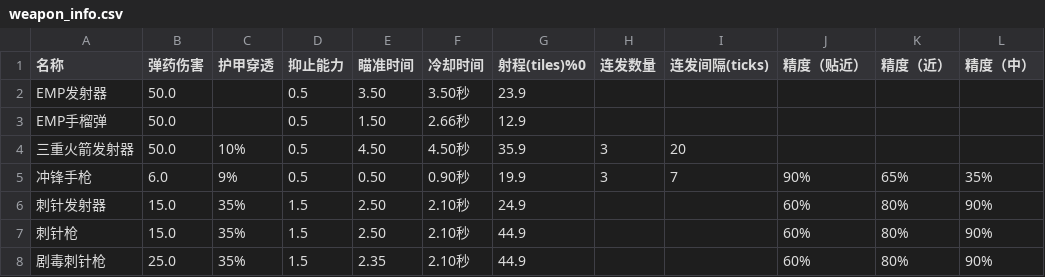
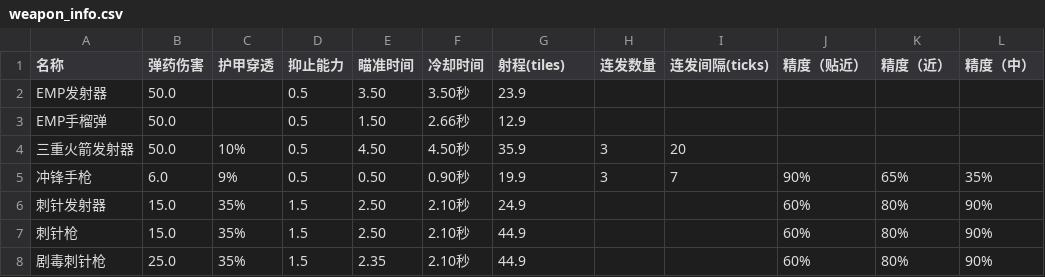
Before and after one commit to Laurence-042/rimworld-ordinatus-calculi, a CSV file: src/utils/weapon_info.csv, drawn as a sheet; only a part is shown; the diff names each change by its address in the sheet, - before the commit and + after, or states it on an @@ line.

```diff
--- a/src/utils/weapon_info.csv
+++ b/src/utils/weapon_info.csv
-G1: 射程(tiles)%0
+G1: 射程(tiles)
```
Also changed, not shown: 3 other files.
